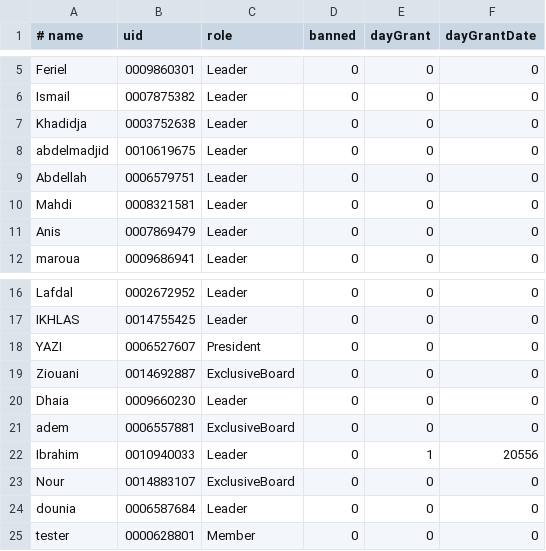
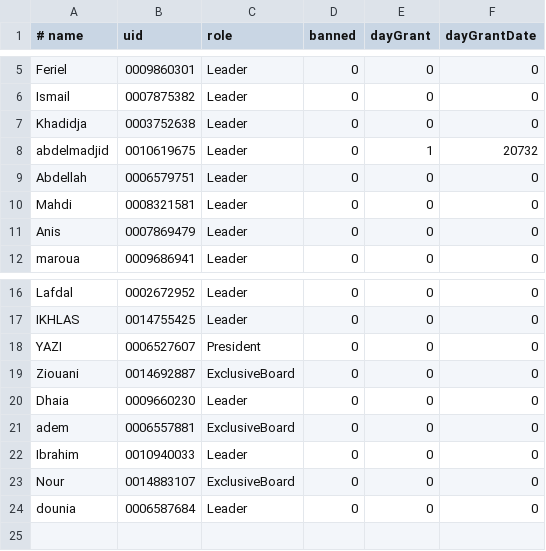
Before and after one commit to SaturnKM/ITC-door, a CSV file: data/members_bak.csv, drawn as a sheet; only a part is shown, gaps mark what is left out.

```diff
--- a/data/members_bak.csv
+++ b/data/members_bak.csv
@@ -7,3 +7,3 @@ Ismail,0007875382,Leader,0,0,0
 Khadidja,0003752638,Leader,0,0,0
-abdelmadjid,0010619675,Leader,0,0,0
+abdelmadjid,0010619675,Leader,0,1,20732
 Abdellah,0006579751,Leader,0,0,0
@@ -21,5 +21,4 @@ Dhaia,0009660230,Leader,0,0,0
 adem,0006557881,ExclusiveBoard,0,0,0
-Ibrahim,0010940033,Leader,0,1,20556
+Ibrahim,0010940033,Leader,0,0,0
 Nour,0014883107,ExclusiveBoard,0,0,0
 dounia,0006587684,Leader,0,0,0
-tester,0000628801,Member,0,0,0
```
Also changed, not shown: data/logs.csv, data/members.csv, 5 other files.
